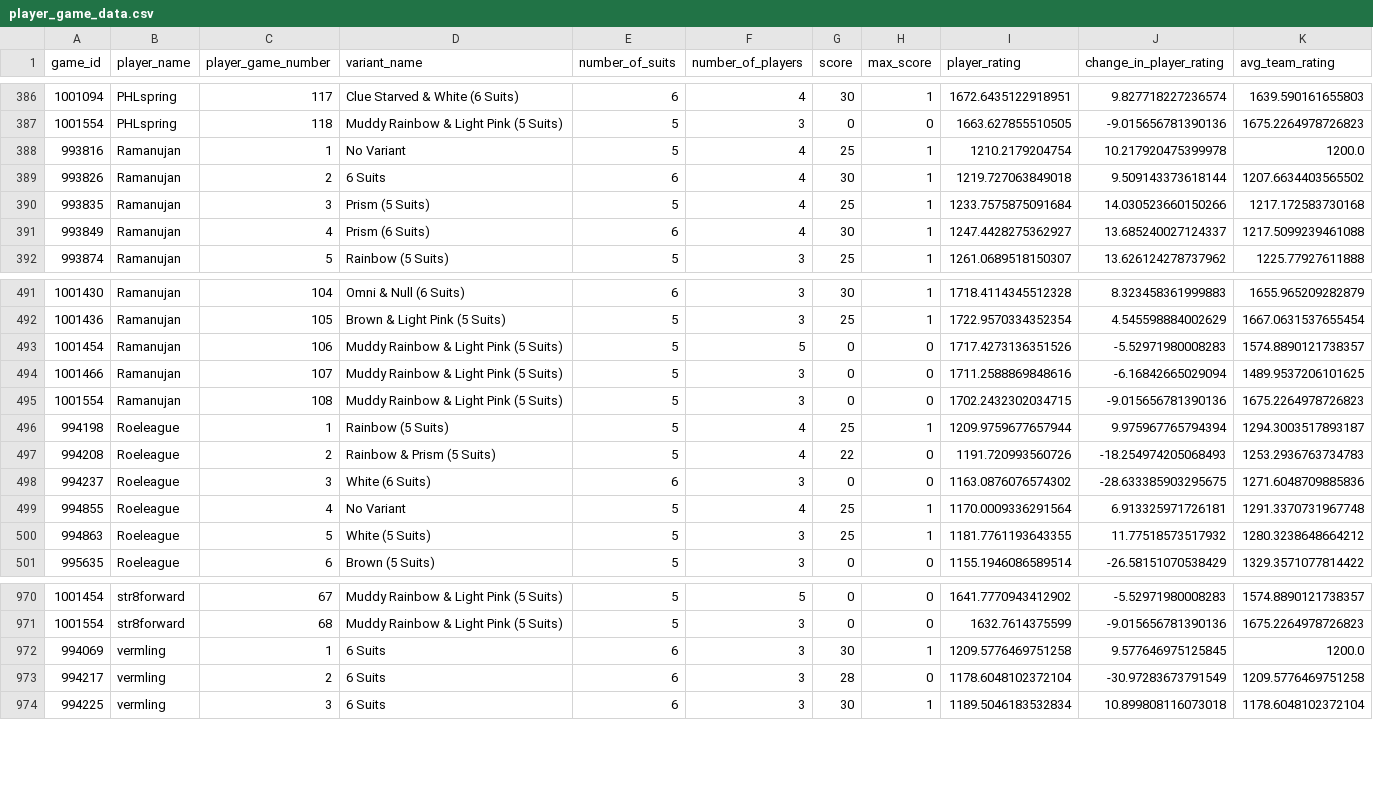
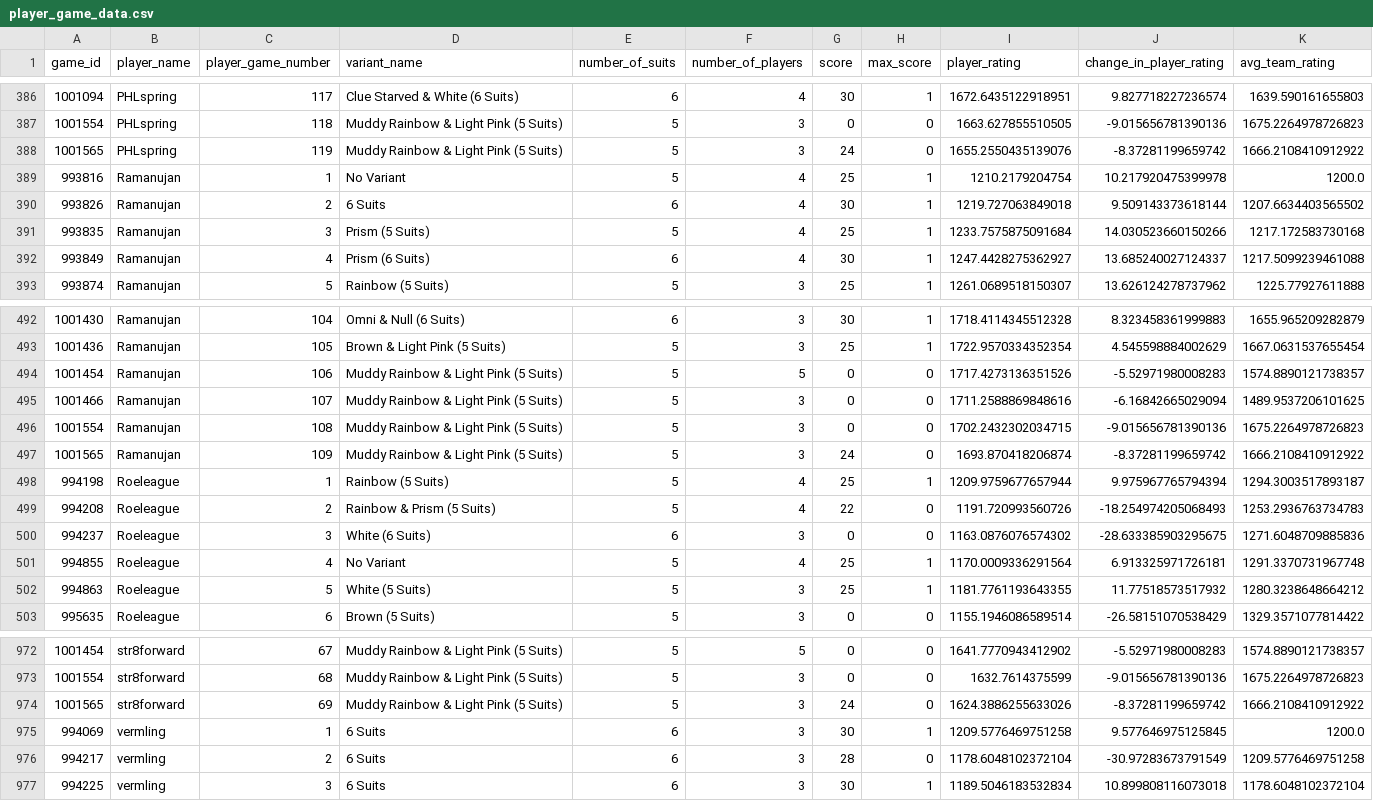
Before and after one commit to hanabi-league/hanabi-league.github.io, a CSV file: data/player_game_data.csv, drawn as a sheet; only a part is shown, gaps mark what is left out.

Commit message:
Update data

```diff
--- a/data/player_game_data.csv
+++ b/data/player_game_data.csv
@@ -387,2 +387,3 @@ game_id,player_name,player_game_number,variant_name,number_of_suits,number_of_pl
 1001554,PHLspring,118,Muddy Rainbow & Light Pink (5 Suits),5,3,0,0,1663.627855510505,-9.015656781390136,1675.2264978726823
+1001565,PHLspring,119,Muddy Rainbow & Light Pink (5 Suits),5,3,24,0,1655.2550435139076,-8.37281199659742,1666.2108410912922
 993816,Ramanujan,1,No Variant,5,4,25,1,1210.2179204754,10.217920475399978,1200.0
@@ -495,2 +496,3 @@ game_id,player_name,player_game_number,variant_name,number_of_suits,number_of_pl
 1001554,Ramanujan,108,Muddy Rainbow & Light Pink (5 Suits),5,3,0,0,1702.2432302034715,-9.015656781390136,1675.2264978726823
+1001565,Ramanujan,109,Muddy Rainbow & Light Pink (5 Suits),5,3,24,0,1693.870418206874,-8.37281199659742,1666.2108410912922
 994198,Roeleague,1,Rainbow (5 Suits),5,4,25,1,1209.9759677657944,9.975967765794394,1294.3003517893187
@@ -971,2 +973,3 @@ game_id,player_name,player_game_number,variant_name,number_of_suits,number_of_pl
 1001554,str8forward,68,Muddy Rainbow & Light Pink (5 Suits),5,3,0,0,1632.7614375599,-9.015656781390136,1675.2264978726823
+1001565,str8forward,69,Muddy Rainbow & Light Pink (5 Suits),5,3,24,0,1624.3886255633026,-8.37281199659742,1666.2108410912922
 994069,vermling,1,6 Suits,6,3,30,1,1209.5776469751258,9.577646975125845,1200.0
```
Also changed, not shown: data/player_data.csv, data/variant_data.csv, 2 other files.
